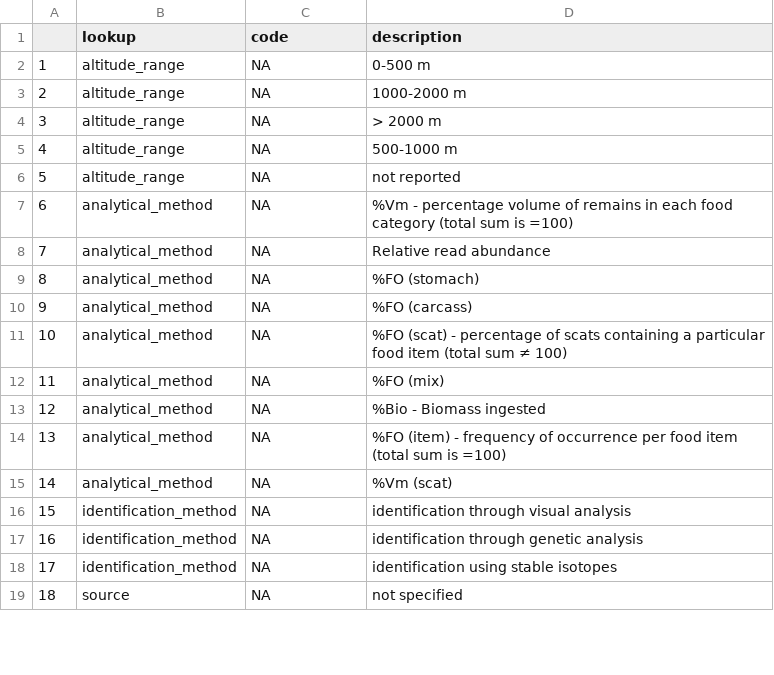
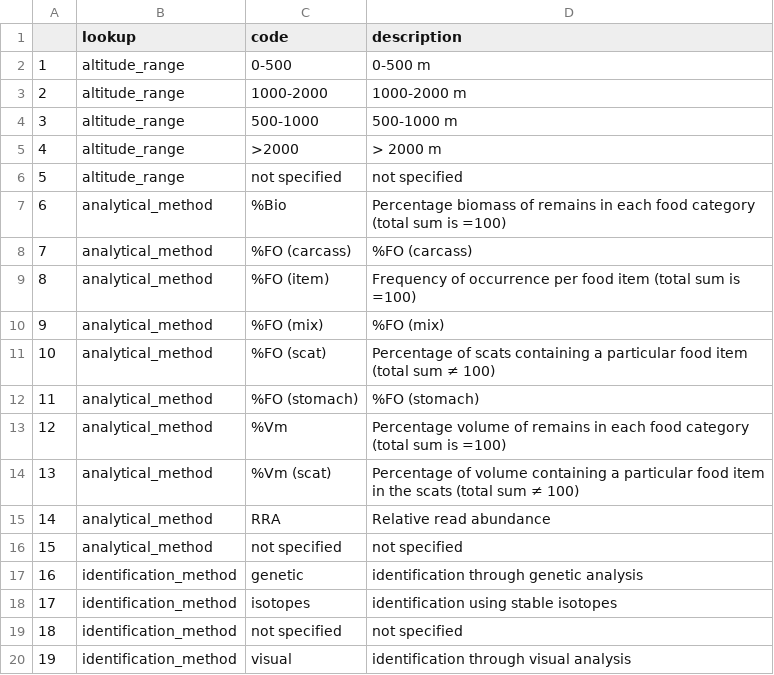
Before and after one commit to andreacorra/wolfdiet, a CSV file: data/wolfdiet_csv/lookup.csv, drawn as a sheet; only a part is shown; removed rows and columns are numbered as before the commit, all else as after; the diff covers the shown part only; the diff names each change by its address in the sheet, - before the commit and + after, or states it on an @@ line.

```diff
--- a/data/wolfdiet_csv/lookup.csv
+++ b/data/wolfdiet_csv/lookup.csv
-C2 (code): NA
+C2 (code): 0-500
-C3 (code): NA
+C3 (code): 1000-2000
-row 4: 3 | altitude_range | NA | > 2000 m
@@ column A renumbered between rows 4 and 61 @@
-C4 (code): NA
+C4 (code): 500-1000
+row 5: 4 | altitude_range | >2000 | > 2000 m
-C6 (code): NA
+C6 (code): not specified
-D6 (description): not reported
+D6 (description): not specified
-C7 (code): NA
+C7 (code): %Bio
-D7 (description): %Vm - percentage volume of remains…
+D7 (description): Percentage biomass of remains…
-row 8: 7 | analytical_method | NA | Relative read abundance
-row 9: 8 | analytical_method | NA | %FO (stomach)
-C8 (code): NA
+C8 (code): %FO (carcass)
-C9 (code): NA
+C9 (code): %FO (item)
-D9 (description): %FO (scat) - percentage of scats containing a particular food item (total sum ≠ 100)
+D9 (description): Frequency of occurrence per food item (total sum is =100)
-C10 (code): NA
+C10 (code): %FO (mix)
-C11 (code): NA
+C11 (code): %FO (scat)
-D11 (description): %Bio - Biomass ingested
+D11 (description): Percentage of scats containing a particular food item (total sum ≠ 100)
+row 12: 11 | analytical_method | %FO (stomach) | %FO (stomach)
-C13 (code): NA
+C13 (code): %Vm
-D13 (description): %FO (item) - frequency of occurrence per food item (total sum…
+D13 (description): Percentage volume of remains in each food category (total sum…
+row 14: 13 | analytical_method | %Vm (scat) | Percentage of volume containing a particular food item in the scats (total sum ≠ 100)
-C15 (code): NA
+C15 (code): RRA
-D15 (description): %Vm (scat)
+D15 (description): Relative read abundance
-row 16: 15 | identification_method | NA | identification through visual analysis
+row 16: 15 | analytical_method | not specified | not specified
-C17 (code): NA
+C17 (code): genetic
-C18 (code): NA
+C18 (code): isotopes
-row 19: 18 | source | NA | not specified
+row 19: 18 | identification_method | not specified | not specified
+row 20: 19 | identification_method | visual | identification through visual analysis
```
Also changed, not shown: 14 added rows, 9 removed rows and 41 edited cells elsewhere in this file, 4 other files.
